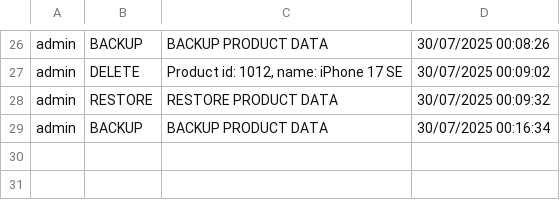
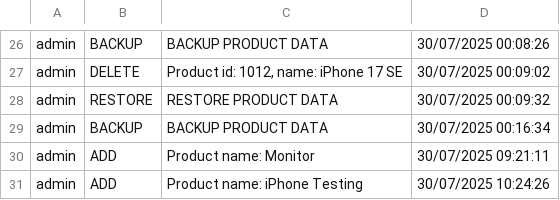
Before and after one commit to Scar-king/Project_DataStructure-Algorithm, a CSV file: Project/data/History.csv, drawn as a sheet; only a part is shown, gaps mark what is left out; the diff names each change by its address in the sheet, - before the commit and + after, or states it on an @@ line.

Commit message:
Added More Data for testing

```diff
--- a/Project/data/History.csv
+++ b/Project/data/History.csv
+row 30: admin | ADD | Product name: Monitor | 30/07/2025 09:21:11
+row 31: admin | ADD | Product name: iPhone Testing | 30/07/2025 10:24:26
```
Also changed, not shown: Project/data/OverallReport.csv, Project/data/ProductList.csv.
